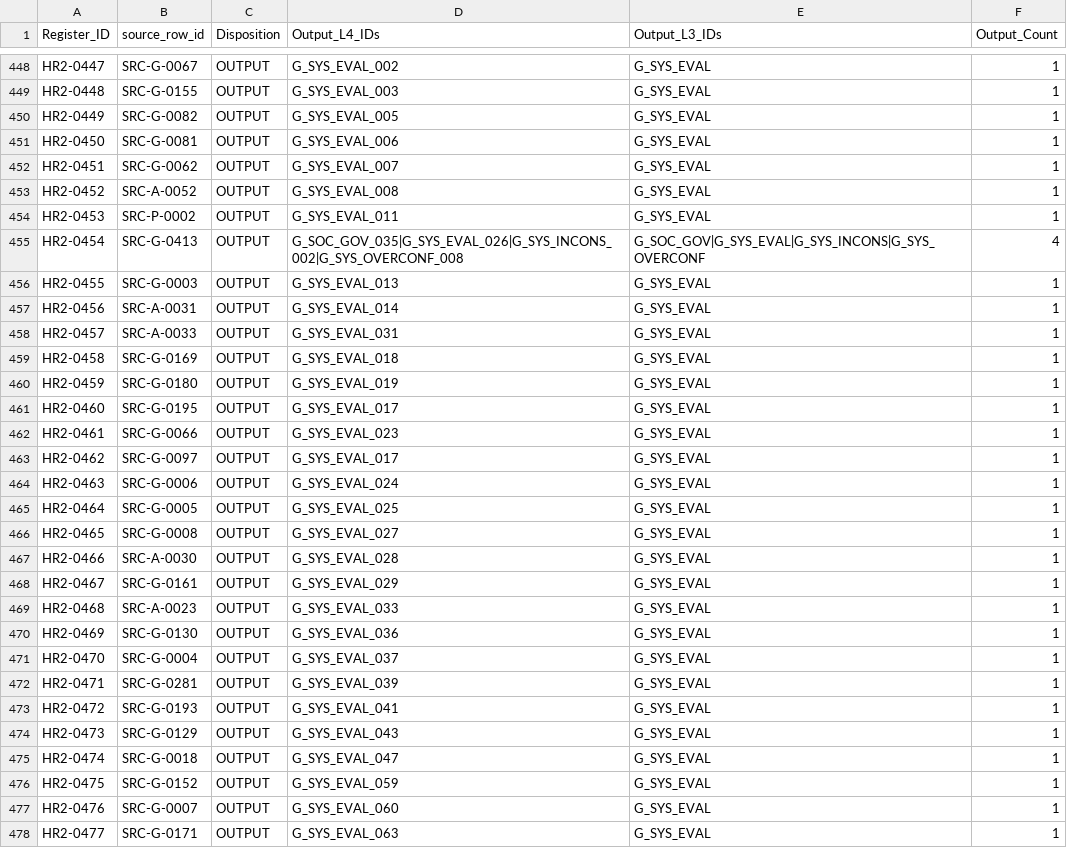
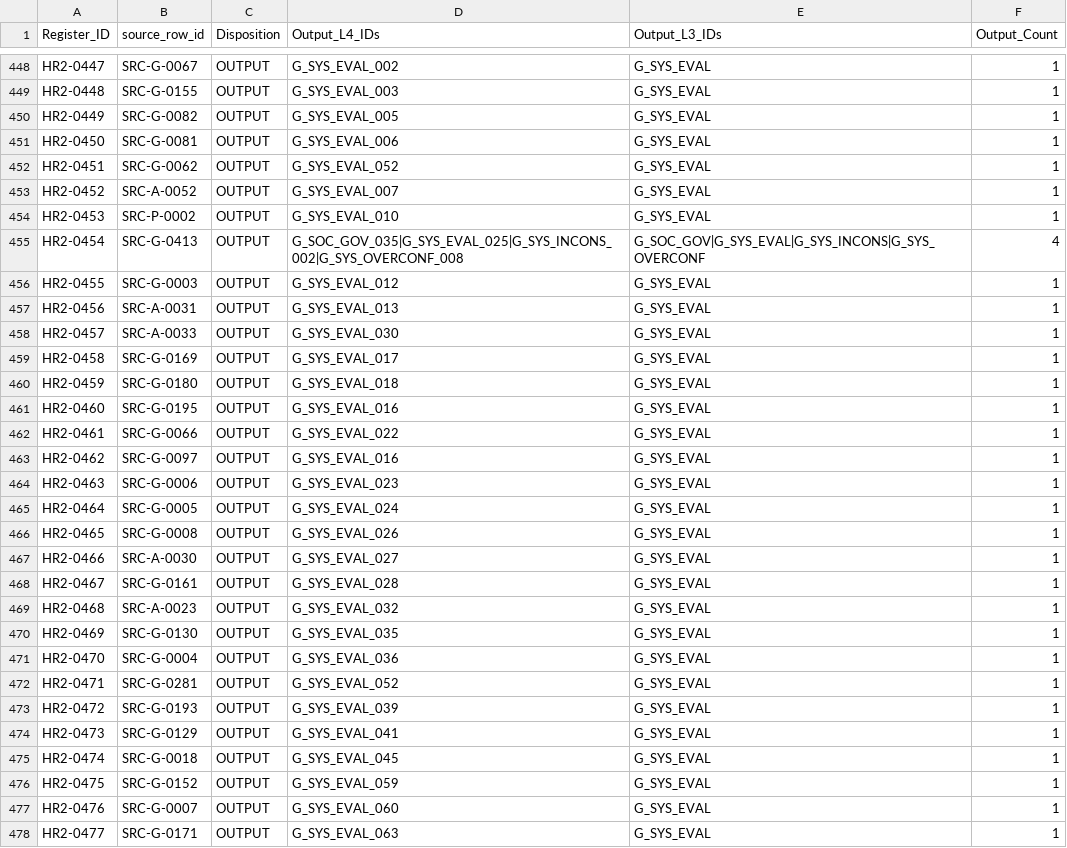
Before and after one commit to deep1003/RAI-Risk-Taxonomy-2.0, a CSV file: projects/rai_risk_taxonomy_2_0_rebuild_20260826/07_human_review_recovery_applied/Source_Disposition_Ledger.csv, drawn as a sheet; only a part is shown, gaps mark what is left out; the diff covers the shown part only.

```diff
--- a/projects/rai_risk_taxonomy_2_0_rebuild_20260826/07_human_review_recovery_applied/Source_Disposition_Ledger.csv
+++ b/projects/rai_risk_taxonomy_2_0_rebuild_20260826/07_human_review_recovery_applied/Source_Disposition_Ledger.csv
@@ -451,26 +451,26 @@ HR2-0449,SRC-G-0082,OUTPUT,G_SYS_EVAL_005,G_SYS_EVAL,1
 HR2-0450,SRC-G-0081,OUTPUT,G_SYS_EVAL_006,G_SYS_EVAL,1
-HR2-0451,SRC-G-0062,OUTPUT,G_SYS_EVAL_007,G_SYS_EVAL,1
-HR2-0452,SRC-A-0052,OUTPUT,G_SYS_EVAL_008,G_SYS_EVAL,1
-HR2-0453,SRC-P-0002,OUTPUT,G_SYS_EVAL_011,G_SYS_EVAL,1
-HR2-0454,SRC-G-0413,OUTPUT,G_SOC_GOV_035|G_SYS_EVAL_026|G_SYS_INCONS_002|G_SYS_OVERCONF_008,G_SOC_GOV|G_SYS_EVAL|G_SYS_INCONS|G_SYS_OVERCONF,4
-HR2-0455,SRC-G-0003,OUTPUT,G_SYS_EVAL_013,G_SYS_EVAL,1
-HR2-0456,SRC-A-0031,OUTPUT,G_SYS_EVAL_014,G_SYS_EVAL,1
-HR2-0457,SRC-A-0033,OUTPUT,G_SYS_EVAL_031,G_SYS_EVAL,1
-HR2-0458,SRC-G-0169,OUTPUT,G_SYS_EVAL_018,G_SYS_EVAL,1
-HR2-0459,SRC-G-0180,OUTPUT,G_SYS_EVAL_019,G_SYS_EVAL,1
-HR2-0460,SRC-G-0195,OUTPUT,G_SYS_EVAL_017,G_SYS_EVAL,1
-HR2-0461,SRC-G-0066,OUTPUT,G_SYS_EVAL_023,G_SYS_EVAL,1
-HR2-0462,SRC-G-0097,OUTPUT,G_SYS_EVAL_017,G_SYS_EVAL,1
-HR2-0463,SRC-G-0006,OUTPUT,G_SYS_EVAL_024,G_SYS_EVAL,1
-HR2-0464,SRC-G-0005,OUTPUT,G_SYS_EVAL_025,G_SYS_EVAL,1
-HR2-0465,SRC-G-0008,OUTPUT,G_SYS_EVAL_027,G_SYS_EVAL,1
-HR2-0466,SRC-A-0030,OUTPUT,G_SYS_EVAL_028,G_SYS_EVAL,1
-HR2-0467,SRC-G-0161,OUTPUT,G_SYS_EVAL_029,G_SYS_EVAL,1
-HR2-0468,SRC-A-0023,OUTPUT,G_SYS_EVAL_033,G_SYS_EVAL,1
-HR2-0469,SRC-G-0130,OUTPUT,G_SYS_EVAL_036,G_SYS_EVAL,1
-HR2-0470,SRC-G-0004,OUTPUT,G_SYS_EVAL_037,G_SYS_EVAL,1
-HR2-0471,SRC-G-0281,OUTPUT,G_SYS_EVAL_039,G_SYS_EVAL,1
-HR2-0472,SRC-G-0193,OUTPUT,G_SYS_EVAL_041,G_SYS_EVAL,1
-HR2-0473,SRC-G-0129,OUTPUT,G_SYS_EVAL_043,G_SYS_EVAL,1
-HR2-0474,SRC-G-0018,OUTPUT,G_SYS_EVAL_047,G_SYS_EVAL,1
+HR2-0451,SRC-G-0062,OUTPUT,G_SYS_EVAL_052,G_SYS_EVAL,1
+HR2-0452,SRC-A-0052,OUTPUT,G_SYS_EVAL_007,G_SYS_EVAL,1
+HR2-0453,SRC-P-0002,OUTPUT,G_SYS_EVAL_010,G_SYS_EVAL,1
+HR2-0454,SRC-G-0413,OUTPUT,G_SOC_GOV_035|G_SYS_EVAL_025|G_SYS_INCONS_002|G_SYS_OVERCONF_008,G_SOC_GOV|G_SYS_EVAL|G_SYS_INCONS|G_SYS_OVERCONF,4
+HR2-0455,SRC-G-0003,OUTPUT,G_SYS_EVAL_012,G_SYS_EVAL,1
+HR2-0456,SRC-A-0031,OUTPUT,G_SYS_EVAL_013,G_SYS_EVAL,1
+HR2-0457,SRC-A-0033,OUTPUT,G_SYS_EVAL_030,G_SYS_EVAL,1
+HR2-0458,SRC-G-0169,OUTPUT,G_SYS_EVAL_017,G_SYS_EVAL,1
+HR2-0459,SRC-G-0180,OUTPUT,G_SYS_EVAL_018,G_SYS_EVAL,1
+HR2-0460,SRC-G-0195,OUTPUT,G_SYS_EVAL_016,G_SYS_EVAL,1
+HR2-0461,SRC-G-0066,OUTPUT,G_SYS_EVAL_022,G_SYS_EVAL,1
+HR2-0462,SRC-G-0097,OUTPUT,G_SYS_EVAL_016,G_SYS_EVAL,1
+HR2-0463,SRC-G-0006,OUTPUT,G_SYS_EVAL_023,G_SYS_EVAL,1
+HR2-0464,SRC-G-0005,OUTPUT,G_SYS_EVAL_024,G_SYS_EVAL,1
+HR2-0465,SRC-G-0008,OUTPUT,G_SYS_EVAL_026,G_SYS_EVAL,1
+HR2-0466,SRC-A-0030,OUTPUT,G_SYS_EVAL_027,G_SYS_EVAL,1
+HR2-0467,SRC-G-0161,OUTPUT,G_SYS_EVAL_028,G_SYS_EVAL,1
+HR2-0468,SRC-A-0023,OUTPUT,G_SYS_EVAL_032,G_SYS_EVAL,1
+HR2-0469,SRC-G-0130,OUTPUT,G_SYS_EVAL_035,G_SYS_EVAL,1
+HR2-0470,SRC-G-0004,OUTPUT,G_SYS_EVAL_036,G_SYS_EVAL,1
+HR2-0471,SRC-G-0281,OUTPUT,G_SYS_EVAL_052,G_SYS_EVAL,1
+HR2-0472,SRC-G-0193,OUTPUT,G_SYS_EVAL_039,G_SYS_EVAL,1
+HR2-0473,SRC-G-0129,OUTPUT,G_SYS_EVAL_041,G_SYS_EVAL,1
+HR2-0474,SRC-G-0018,OUTPUT,G_SYS_EVAL_045,G_SYS_EVAL,1
 HR2-0475,SRC-G-0152,OUTPUT,G_SYS_EVAL_059,G_SYS_EVAL,1
```
Also changed, not shown: 116 edited cells elsewhere in this file, projects/rai_risk_taxonomy_2_0_rebuild_20260826/03_outputs/release/L4_Physical.csv, projects/rai_risk_taxonomy_2_0_rebuild_20260826/07_human_review_recovery_applied/L4_Physical_Human_Review_Recovery_Applied.csv, 38 other files.
